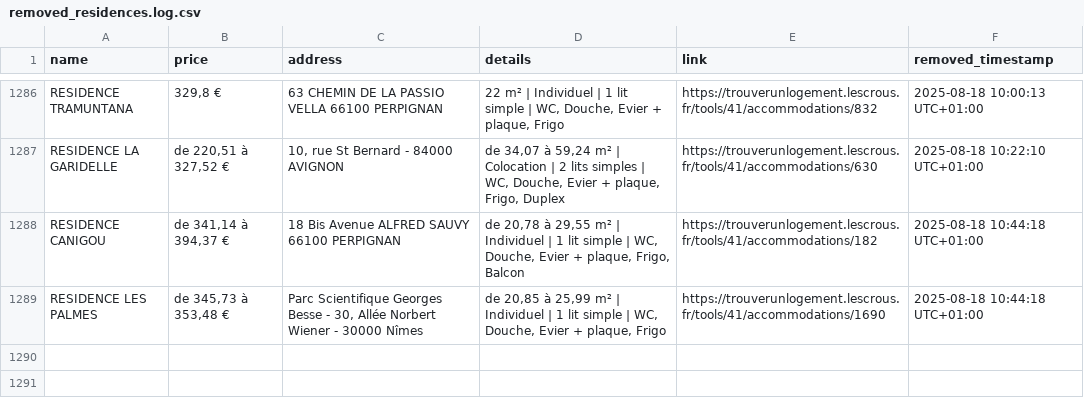
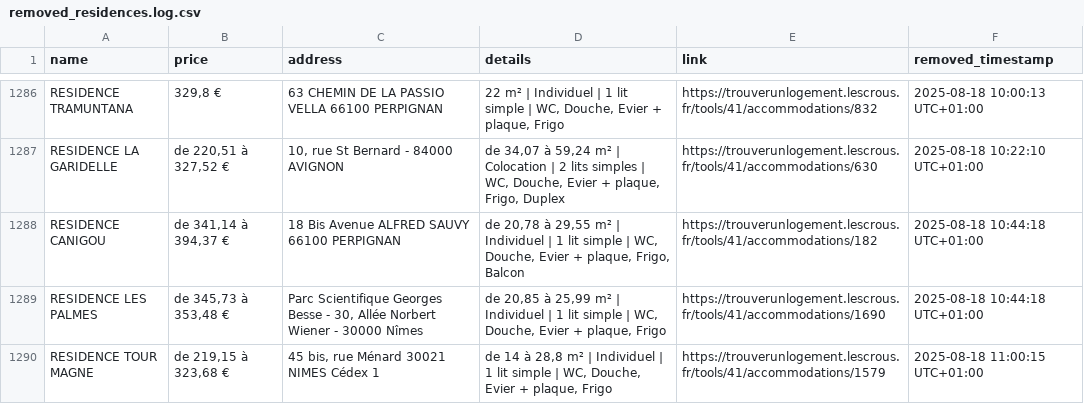
Before and after one commit to jabrane-me/crous-bot-notifier, a CSV file: removed_residences.log.csv, drawn as a sheet; only a part is shown, gaps mark what is left out.

```diff
--- a/removed_residences.log.csv
+++ b/removed_residences.log.csv
@@ -1289 +1289,2 @@ RESIDENCE CANIGOU,"de 341,14 à 394,37 €",18 Bis Avenue ALFRED SAUVY 66100 PER
 RESIDENCE LES PALMES,"de 345,73 à 353,48 €","Parc Scientifique Georges Besse - 30, Allée Norbert Wiener - 30000 Nîmes","de 20,85 à 25,99 m² | Individuel | 1 lit simple | WC, Douche, Evier + plaque, Frigo",https://trouverunlogement.lescrous.fr/tools/41/accommodations/1690,2025-08-18 10:44:18 UTC+01:00
+RESIDENCE TOUR MAGNE,"de 219,15 à 323,68 €","45 bis, rue Ménard 30021 NIMES Cédex 1","de 14 à 28,8 m² | Individuel | 1 lit simple | WC, Douche, Evier + plaque, Frigo",https://trouverunlogement.lescrous.fr/tools/41/accommodations/1579,2025-08-18 11:00:15 UTC+01:00
```
Also changed, not shown: available_residences.csv, daily_activity_log.csv.
